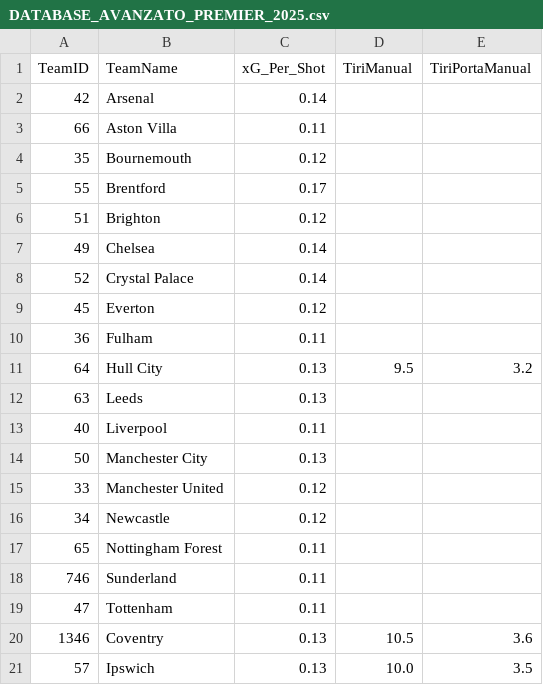
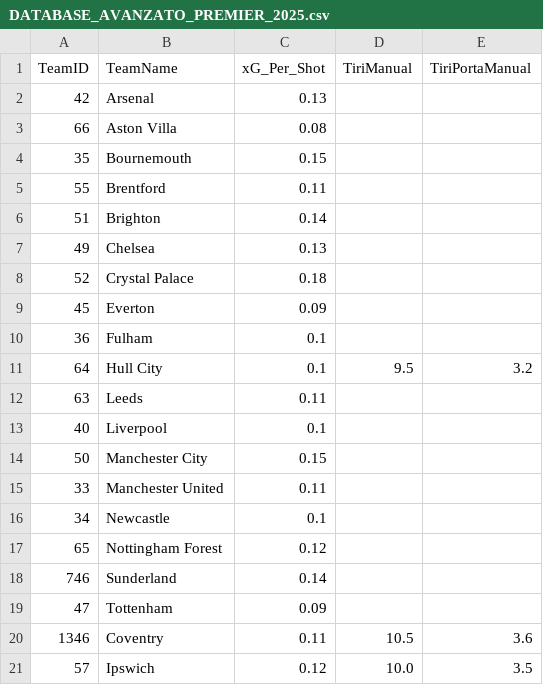
Before and after one commit to thekingprediction-maker/DATABASE_AVANZATO_2025.csv, a CSV file: DATABASE_AVANZATO_PREMIER_2025.csv, drawn as a sheet.

Commit message:
Add files via upload

```diff
--- a/DATABASE_AVANZATO_PREMIER_2025.csv
+++ b/DATABASE_AVANZATO_PREMIER_2025.csv
@@ -1,21 +1,21 @@
 TeamID,TeamName,xG_Per_Shot,TiriManual,TiriPortaManual
-42,Arsenal,0.14,,
-66,Aston Villa,0.11,,
-35,Bournemouth,0.12,,
-55,Brentford,0.17,,
-51,Brighton,0.12,,
-49,Chelsea,0.14,,
-52,Crystal Palace,0.14,,
-45,Everton,0.12,,
-36,Fulham,0.11,,
-64,Hull City,0.13,9.5,3.2
-63,Leeds,0.13,,
-40,Liverpool,0.11,,
-50,Manchester City,0.13,,
-33,Manchester United,0.12,,
-34,Newcastle,0.12,,
-65,Nottingham Forest,0.11,,
-746,Sunderland,0.11,,
-47,Tottenham,0.11,,
-1346,Coventry,0.13,10.5,3.6
-57,Ipswich,0.13,10.0,3.5
+42,Arsenal,0.13,,
+66,Aston Villa,0.08,,
+35,Bournemouth,0.15,,
+55,Brentford,0.11,,
+51,Brighton,0.14,,
+49,Chelsea,0.13,,
+52,Crystal Palace,0.18,,
+45,Everton,0.09,,
+36,Fulham,0.1,,
+64,Hull City,0.1,9.5,3.2
+63,Leeds,0.11,,
+40,Liverpool,0.1,,
+50,Manchester City,0.15,,
+33,Manchester United,0.11,,
+34,Newcastle,0.1,,
+65,Nottingham Forest,0.12,,
+746,Sunderland,0.14,,
+47,Tottenham,0.09,,
+1346,Coventry,0.11,10.5,3.6
+57,Ipswich,0.12,10.0,3.5
```
